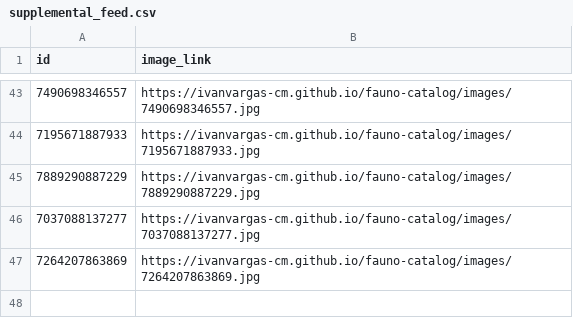
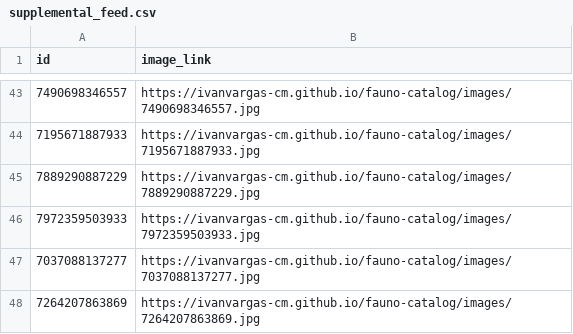
Before and after one commit to ivanvargas-cm/fauno-catalog, a CSV file: output/supplemental_feed.csv, drawn as a sheet; only a part is shown, gaps mark what is left out; the diff names each change by its address in the sheet, - before the commit and + after, or states it on an @@ line.

Commit message:
chore: actualizar imágenes de catálogo [auto]

```diff
--- a/output/supplemental_feed.csv
+++ b/output/supplemental_feed.csv
+row 46: 7972359503933 | https://ivanvargas-cm.github.io/fauno-catalog/images/7972359503933.jpg
```
